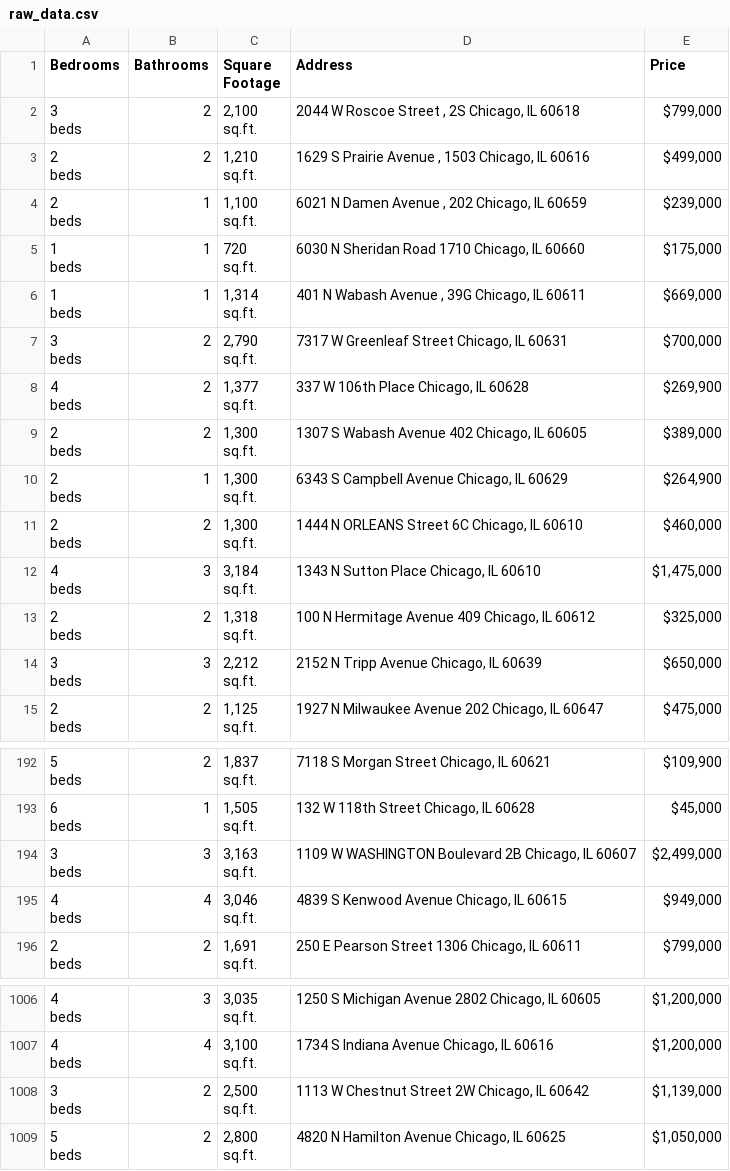
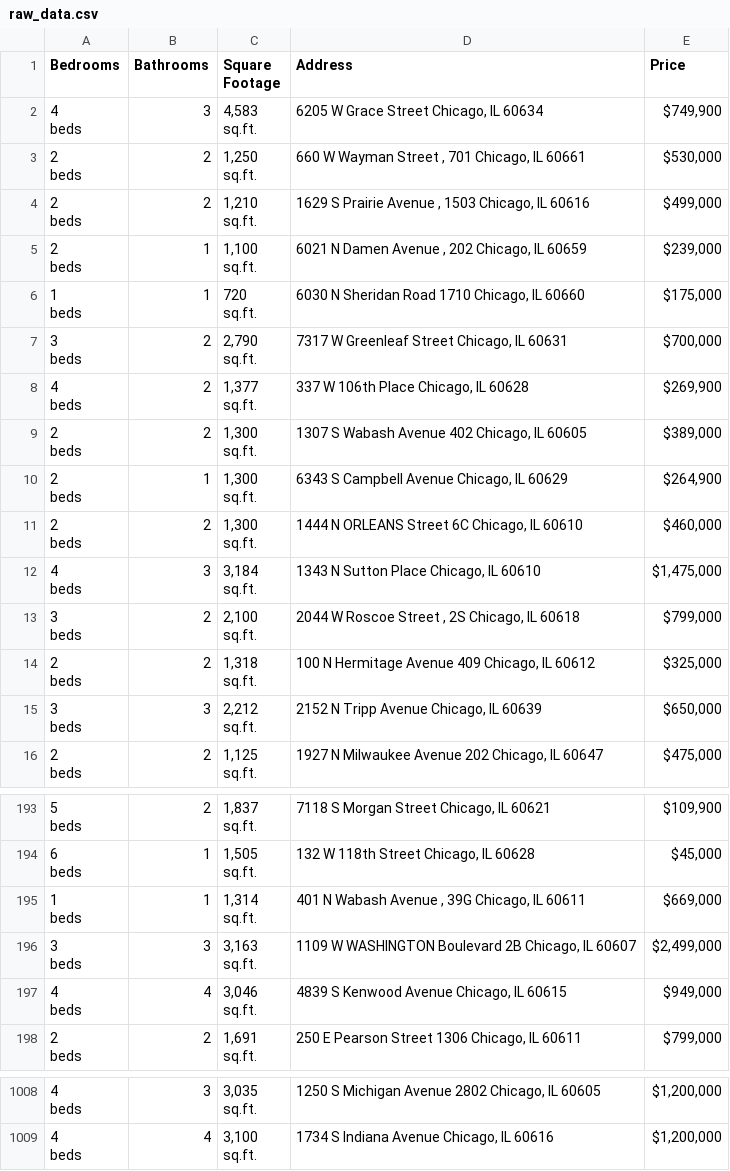
Before and after one commit to bilooo-web/webscraping_project_real_estate, a CSV file: raw_data.csv, drawn as a sheet; only a part is shown, gaps mark what is left out.

```diff
--- a/raw_data.csv
+++ b/raw_data.csv
@@ -1,5 +1,8 @@
 Bedrooms,Bathrooms,Square Footage,Address,Price
-"3
-beds",2,"2,100
-sq.ft.","2044 W Roscoe Street , 2S Chicago, IL 60618","$799,000"
+"4
+beds",3,"4,583
+sq.ft.","6205 W Grace Street Chicago, IL 60634","$749,900"
+"2
+beds",2,"1,250
+sq.ft.","660 W Wayman Street , 701 Chicago, IL 60661","$530,000"
 "2
@@ -13,5 +16,2 @@ beds",1,"720
 sq.ft.","6030 N Sheridan Road 1710 Chicago, IL 60660","$175,000"
-"1
-beds",1,"1,314
-sq.ft.","401 N Wabash Avenue , 39G Chicago, IL 60611","$669,000"
 "3
@@ -34,2 +34,5 @@ beds",3,"3,184
 sq.ft.","1343 N Sutton Place Chicago, IL 60610","$1,475,000"
+"3
+beds",2,"2,100
+sq.ft.","2044 W Roscoe Street , 2S Chicago, IL 60618","$799,000"
 "2
@@ -577,2 +580,5 @@ beds",1,"1,505
 sq.ft.","132 W 118th Street Chicago, IL 60628","$45,000"
+"1
+beds",1,"1,314
+sq.ft.","401 N Wabash Avenue , 39G Chicago, IL 60611","$669,000"
 "3
@@ -3019,7 +3025 @@ beds",4,"3,100
 sq.ft.","1734 S Indiana Avenue Chicago, IL 60616","$1,200,000"
-"3
-beds",2,"2,500
-sq.ft.","1113 W Chestnut Street 2W Chicago, IL 60642","$1,139,000"
-"5
-beds",2,"2,800
-sq.ft.","4820 N Hamilton Avenue Chicago, IL 60625","$1,050,000"
```
Also changed, not shown: cleaned_data.csv.
